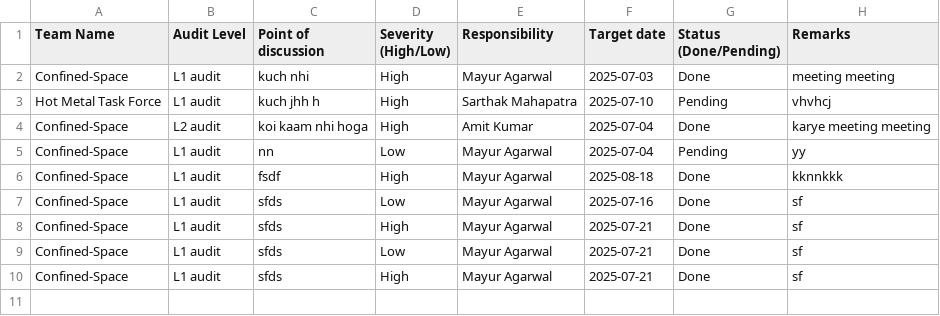
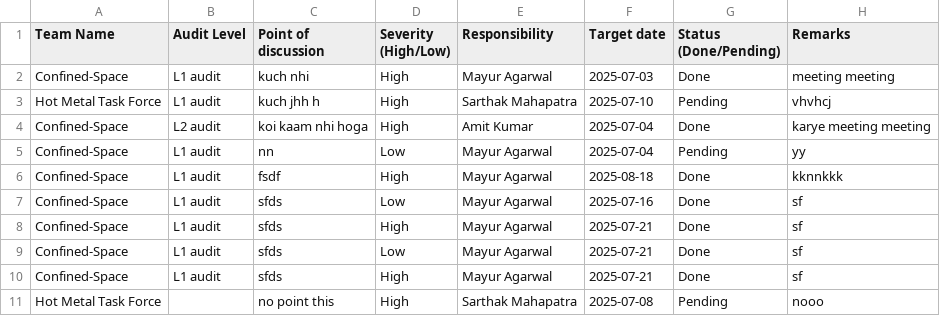
Before and after one commit to iprinceyadav/web-logbook-, a CSV file: data/processed/Database/Meeting_Table.csv, drawn as a sheet; the diff names each change by its address in the sheet, - before the commit and + after, or states it on an @@ line.

```diff
--- a/data/processed/Database/Meeting_Table.csv
+++ b/data/processed/Database/Meeting_Table.csv
+row 11: Hot Metal Task Force |  | no point this | High | Sarthak Mahapatra | 2025-07-08 | Pending | nooo
```
Also changed, not shown: data/processed/Database/attendance_records.csv, data/processed/Database/equipment_data.csv, 5 other files.
